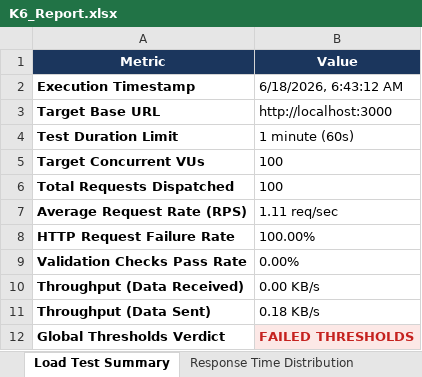
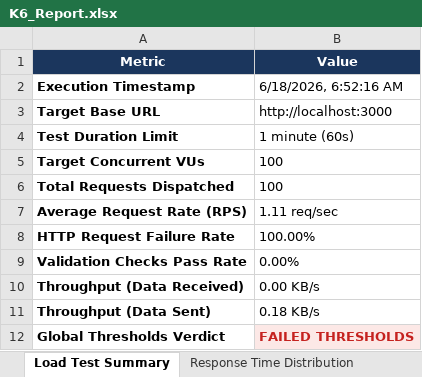
Before and after one commit to pavendhanA/app, an Excel workbook: reports/K6_Report.xlsx, sheet Load Test Summary, drawn as a sheet; values as stored, in another font and other column widths than the file's, no borders; the diff names each change by its address in the sheet, - before the commit and + after, or states it on an @@ line.

```diff
--- a/reports/K6_Report.xlsx (sheet Load Test Summary)
+++ b/reports/K6_Report.xlsx (sheet Load Test Summary)
-B2 (Value): 6/18/2026, 6:43:12 AM
+B2 (Value): 6/18/2026, 6:52:16 AM
```
Also changed, not shown: sheet Response Time Distribution.
